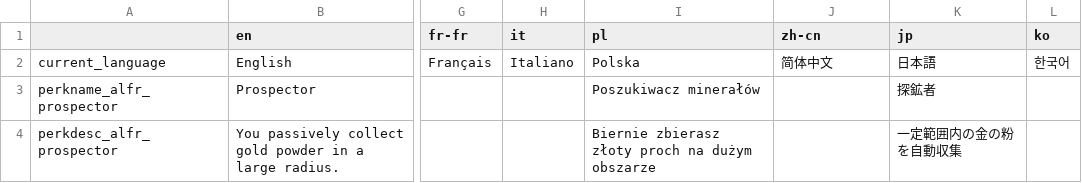
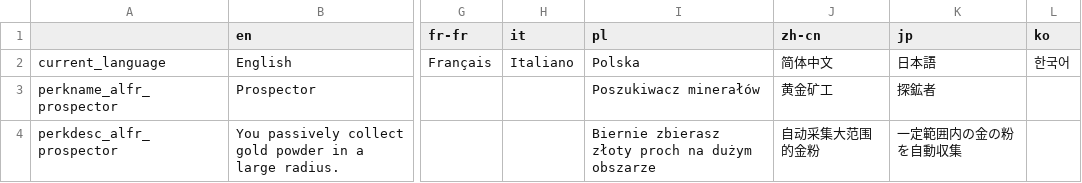
Before and after one commit to kitoaken/prospector-perk, a CSV file: files/translations/common-append.csv, drawn as a sheet; only a part is shown, gaps mark what is left out; the diff names each change by its address in the sheet, - before the commit and + after, or states it on an @@ line.

```diff
--- a/files/translations/common-append.csv
+++ b/files/translations/common-append.csv
-J3 (zh-cn): (empty)
+J3 (zh-cn): 黄金矿工
-J4 (zh-cn): (empty)
+J4 (zh-cn): 自动采集大范围的金粉
```
Also changed, not shown: 2 other files.
